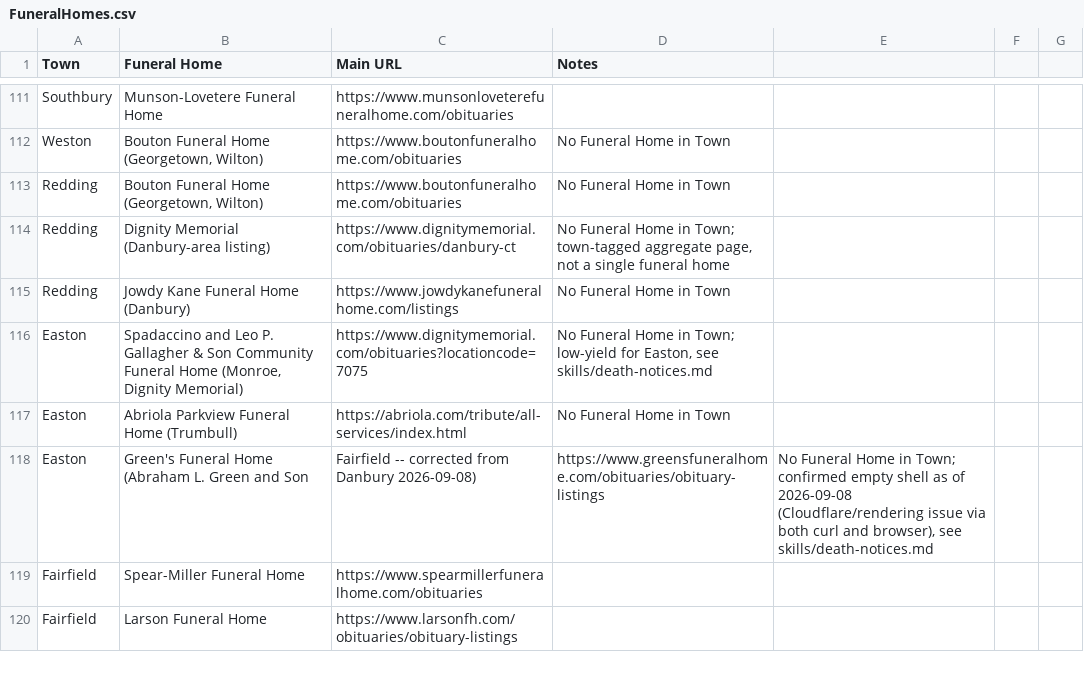
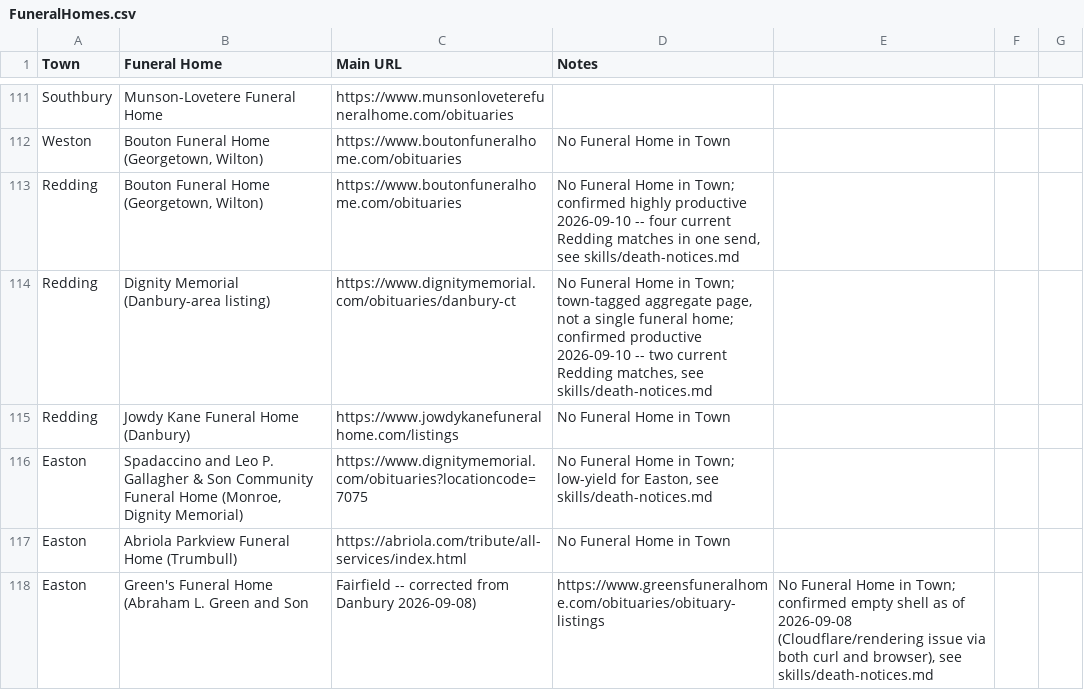
Before and after one commit to ElectricRoseStudio/AI-Journo-mooc-starter-kit, a CSV file: FuneralHomes.csv, drawn as a sheet; only a part is shown, gaps mark what is left out; the shorter side is filled out with more unchanged rows.

```diff
--- a/FuneralHomes.csv
+++ b/FuneralHomes.csv
@@ -112,4 +112,4 @@ Southbury,Munson-Lovetere Funeral Home,https://www.munsonloveterefuneralhome.com
 Weston,"Bouton Funeral Home (Georgetown, Wilton)",https://www.boutonfuneralhome.com/obituaries,No Funeral Home in Town
-Redding,"Bouton Funeral Home (Georgetown, Wilton)",https://www.boutonfuneralhome.com/obituaries,No Funeral Home in Town
-Redding,Dignity Memorial (Danbury-area listing),https://www.dignitymemorial.com/obituaries/danbury-ct,"No Funeral Home in Town; town-tagged aggregate page, not a single funeral home"
+Redding,"Bouton Funeral Home (Georgetown, Wilton)",https://www.boutonfuneralhome.com/obituaries,"No Funeral Home in Town; confirmed highly productive 2026-09-10 -- four current Redding matches in one send, see skills/death-notices.md"
+Redding,Dignity Memorial (Danbury-area listing),https://www.dignitymemorial.com/obituaries/danbury-ct,"No Funeral Home in Town; town-tagged aggregate page, not a single funeral home; confirmed productive 2026-09-10 -- two current Redding matches, see skills/death-notices.md"
 Redding,Jowdy Kane Funeral Home (Danbury),https://www.jowdykanefuneralhome.com/listings,No Funeral Home in Town
```
Also changed, not shown: 1 other file.
